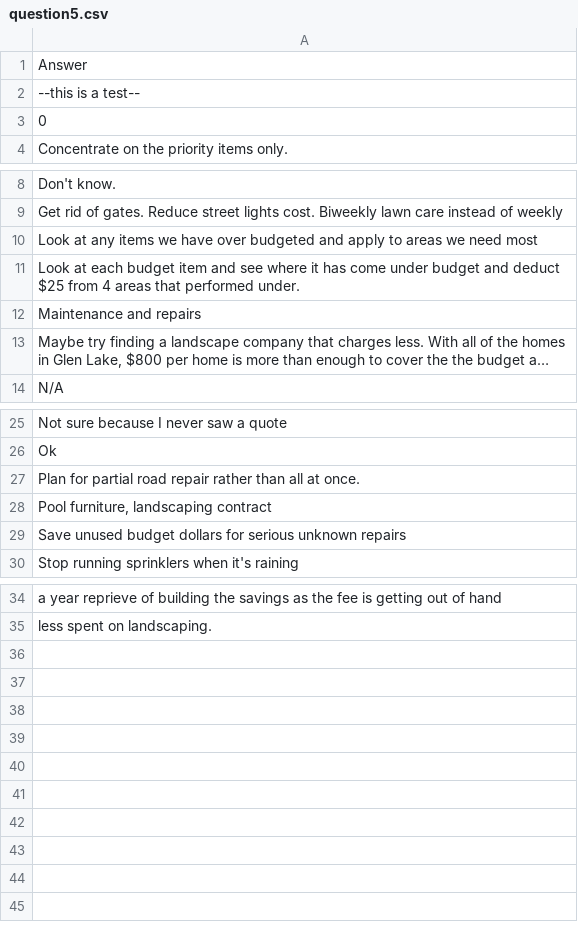
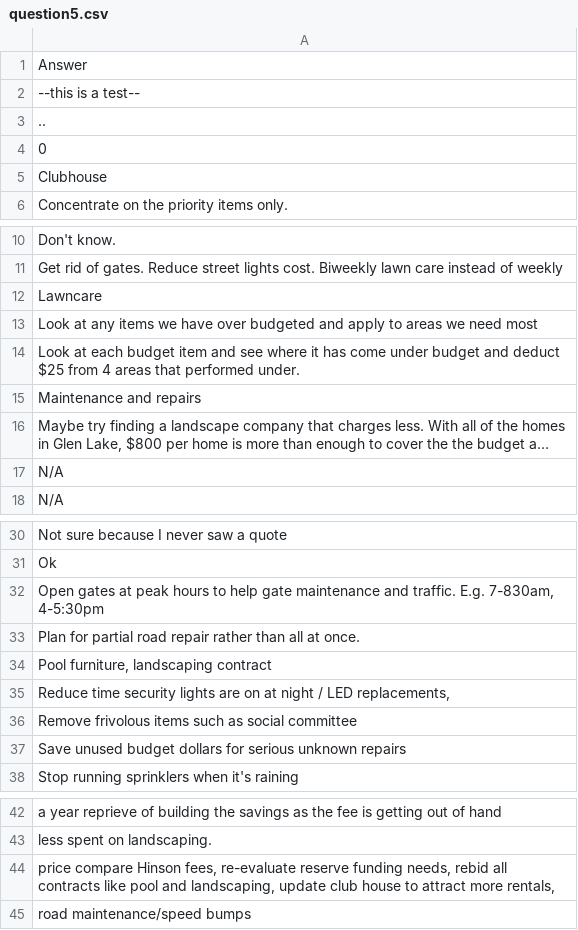
Before and after one commit to robhanssen/hoa-surveys, a CSV file: budget2025/source/question5.csv, drawn as a sheet; only a part is shown, gaps mark what is left out; long unchanged cells end in …; the diff covers the shown part only; the diff names each change by its address in the sheet, - before the commit and + after, or states it on an @@ line.

```diff
--- a/budget2025/source/question5.csv
+++ b/budget2025/source/question5.csv
+row 3: ..
+row 5: Clubhouse
+row 12: Lawncare
+row 17: N/A
+row 32: Open gates at peak hours to help gate maintenance and traffic. E.g. 7-830am, 4-5:30pm
+row 35: Reduce time security lights are on at night / LED replacements,
+row 36: Remove frivolous items such as social committee
+row 44: price compare Hinson fees, re-evaluate reserve funding needs, rebid all contracts like pool and landscaping, update club house to attract more rentals,
+row 45: road maintenance/speed bumps
```
Also changed, not shown: 1 added row elsewhere in this file, budget2025/source/activities.csv, budget2025/source/question1.csv, 10 other files.
